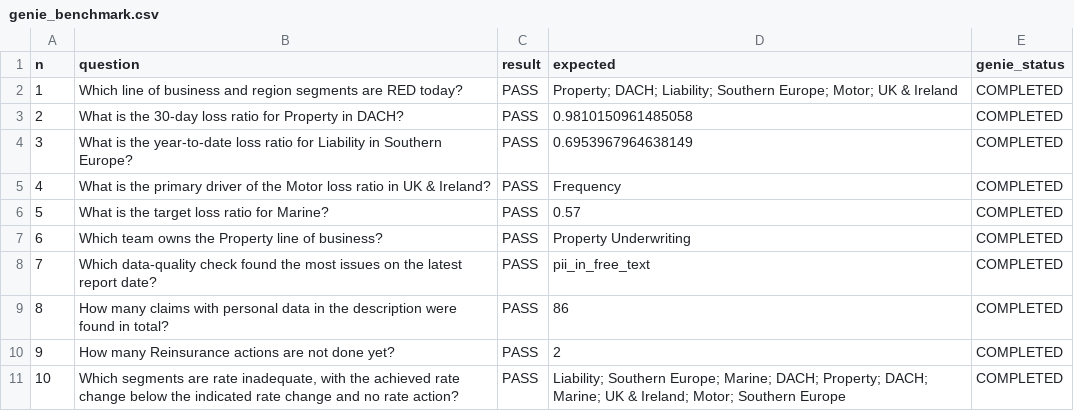
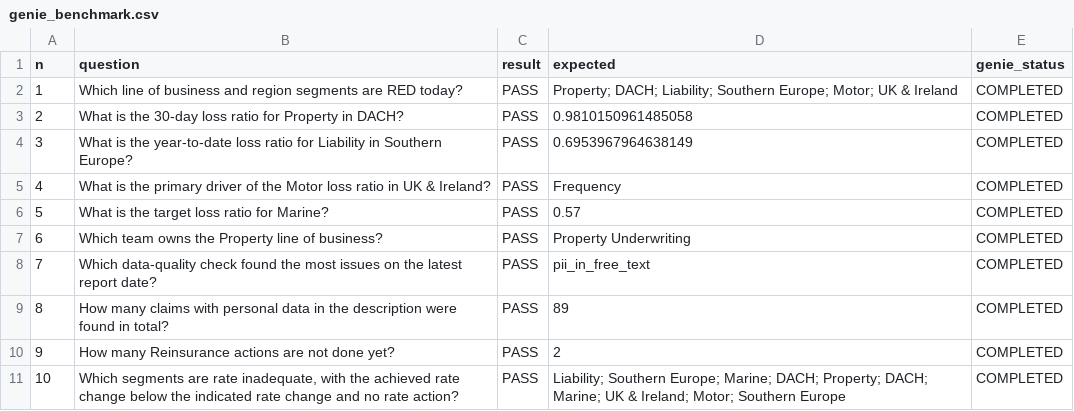
Before and after one commit to sas2106-data/genie-loss-ratio-coworker, a CSV file: docs/run_evidence/csv/genie_benchmark.csv, drawn as a sheet.

```diff
--- a/docs/run_evidence/csv/genie_benchmark.csv
+++ b/docs/run_evidence/csv/genie_benchmark.csv
@@ -8,3 +8,3 @@ n,question,result,expected,genie_status
 7,Which data-quality check found the most issues on the latest report date?,PASS,pii_in_free_text,COMPLETED
-8,How many claims with personal data in the description were found in total?,PASS,86,COMPLETED
+8,How many claims with personal data in the description were found in total?,PASS,89,COMPLETED
 9,How many Reinsurance actions are not done yet?,PASS,2,COMPLETED
```
Also changed, not shown: docs/run_evidence/csv/ai_peril_vs_cause.csv, docs/run_evidence/csv/dq_genai_examples.csv, 45 other files.
